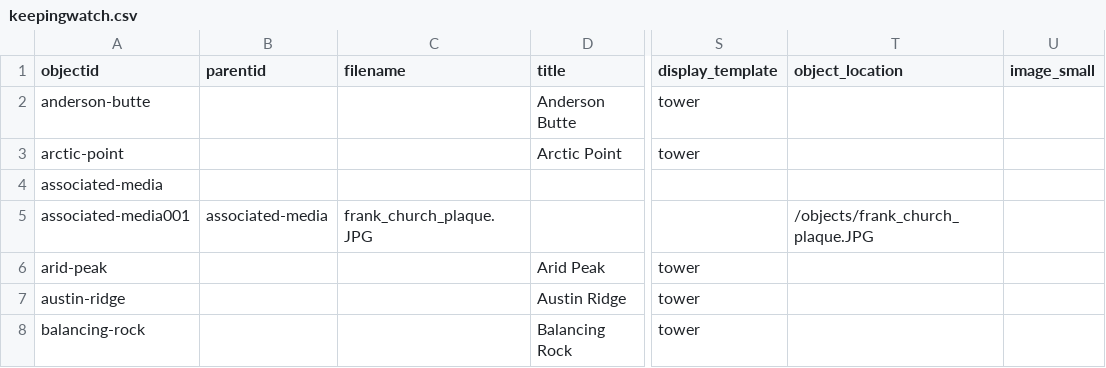
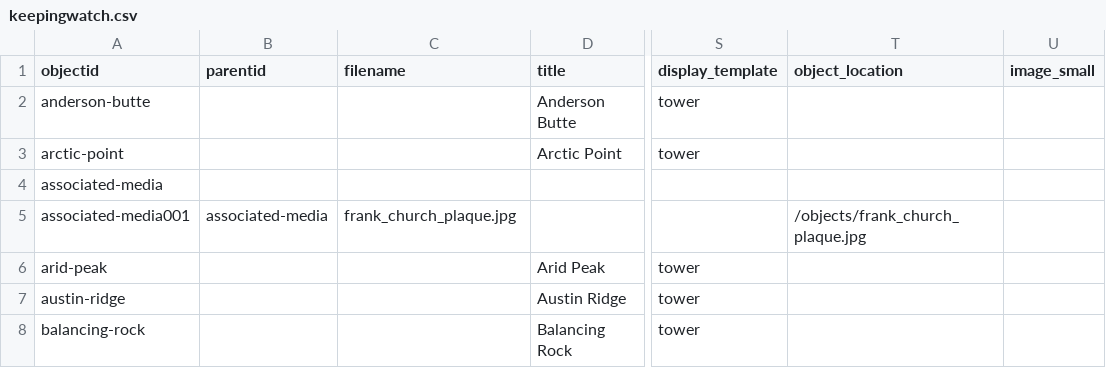
Before and after one commit to thecdil/keepingwatch, a CSV file: _data/keepingwatch.csv, drawn as a sheet; only a part is shown, gaps mark what is left out; the diff names each change by its address in the sheet, - before the commit and + after, or states it on an @@ line.

Commit message:
Updated Metadata

```diff
--- a/_data/keepingwatch.csv
+++ b/_data/keepingwatch.csv
-C5 (filename): frank_church_plaque.JPG
+C5 (filename): frank_church_plaque.jpg
-T5 (object_location): /objects/frank_church_plaque.JPG
+T5 (object_location): /objects/frank_church_plaque.jpg
```
